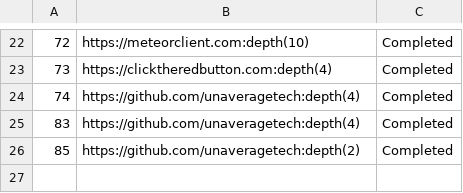
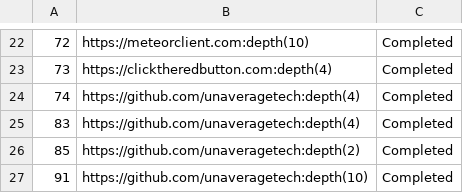
Before and after one commit to unaveragetech/PagesXcrawler, a CSV file: data/issues_status.csv, drawn as a sheet; only a part is shown, gaps mark what is left out; the diff names each change by its address in the sheet, - before the commit and + after, or states it on an @@ line.

```diff
--- a/data/issues_status.csv
+++ b/data/issues_status.csv
+row 27: 91 | https://github.com/unaveragetech:depth(10) | Completed
```
Also changed, not shown: 3 other files.
